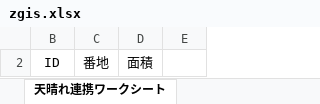
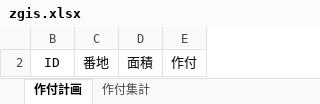
Before and after one commit to Hiroyuki-Adachi/farm2, an Excel workbook: app/views/zgis/excels/zgis.xlsx, sheet 作付計画, drawn as a sheet; values as stored, in another font and other column widths than the file's, no borders; the diff names each change by its address in the sheet, - before the commit and + after, or states it on an @@ line.

```diff
--- a/app/views/zgis/excels/zgis.xlsx (sheet 作付計画)
+++ b/app/views/zgis/excels/zgis.xlsx (sheet 作付計画)
-sheet tab: 天晴れ連携ワークシート
+sheet tab: 作付計画
+sheet tab: 作付集計
-E2: (empty)
+E2: 作付
```
Also changed, not shown: 2 other files.
